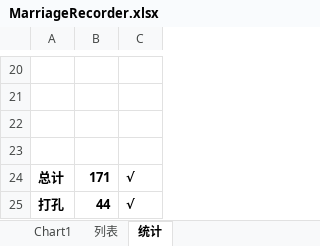
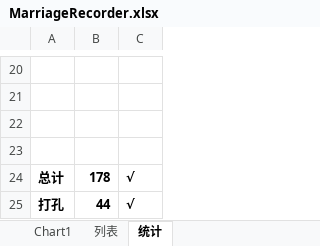
Before and after one commit to LostXine/KanColleRecorder, an Excel workbook: MarriageRecorder.xlsx, sheet 统计, drawn as a sheet; only a part is shown, gaps mark what is left out; values as stored, in another font and other column widths than the file's, no borders; charts and pictures not drawn; the diff names each change by its address in the sheet, - before the commit and + after, or states it on an @@ line.

```diff
--- a/MarriageRecorder.xlsx (sheet 统计)
+++ b/MarriageRecorder.xlsx (sheet 统计)
-B24: 171
+B24: 178
```
Also changed, not shown: sheet 列表, charts or pictures.
